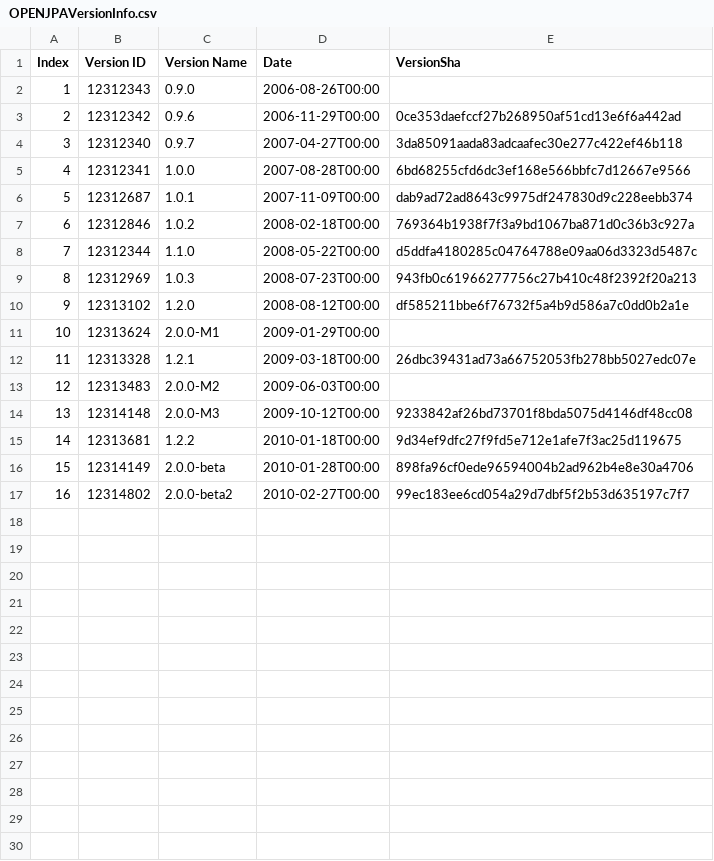
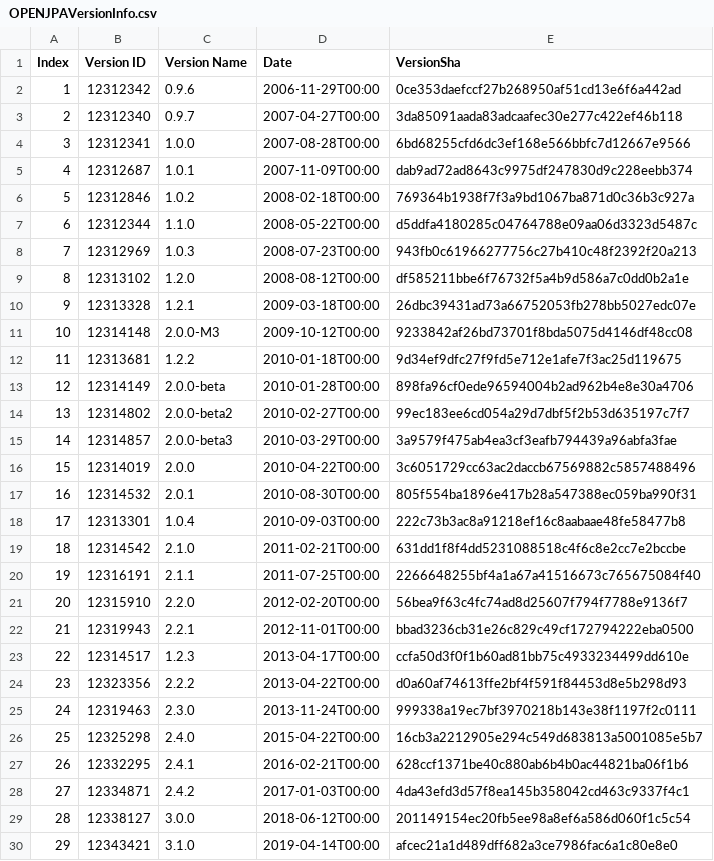
Before and after one commit to Melissari1997/Isw2Project, a CSV file: OPENJPAVersionInfo.csv, drawn as a sheet; removed rows and columns are numbered as before the commit, all else as after; the diff names each change by its address in the sheet, - before the commit and + after, or states it on an @@ line.

```diff
--- a/OPENJPAVersionInfo.csv
+++ b/OPENJPAVersionInfo.csv
-row 2: 1 | 12312343 | 0.9.0 | 2006-08-26T00:00
@@ column A (Index) renumbered between rows 2 and 14 @@
-row 11: 10 | 12313624 | 2.0.0-M1 | 2009-01-29T00:00
-row 13: 12 | 12313483 | 2.0.0-M2 | 2009-06-03T00:00
+row 15: 14 | 12314857 | 2.0.0-beta3 | 2010-03-29T00:00 | 3a9579f475ab4ea3cf3eafb794439a96abfa3fae
+row 16: 15 | 12314019 | 2.0.0 | 2010-04-22T00:00 | 3c6051729cc63ac2daccb67569882c5857488496
+row 17: 16 | 12314532 | 2.0.1 | 2010-08-30T00:00 | 805f554ba1896e417b28a547388ec059ba990f31
+row 18: 17 | 12313301 | 1.0.4 | 2010-09-03T00:00 | 222c73b3ac8a91218ef16c8aabaae48fe58477b8
+row 19: 18 | 12314542 | 2.1.0 | 2011-02-21T00:00 | 631dd1f8f4dd5231088518c4f6c8e2cc7e2bccbe
+row 20: 19 | 12316191 | 2.1.1 | 2011-07-25T00:00 | 2266648255bf4a1a67a41516673c765675084f40
+row 21: 20 | 12315910 | 2.2.0 | 2012-02-20T00:00 | 56bea9f63c4fc74ad8d25607f794f7788e9136f7
+row 22: 21 | 12319943 | 2.2.1 | 2012-11-01T00:00 | bbad3236cb31e26c829c49cf172794222eba0500
+row 23: 22 | 12314517 | 1.2.3 | 2013-04-17T00:00 | ccfa50d3f0f1b60ad81bb75c4933234499dd610e
+row 24: 23 | 12323356 | 2.2.2 | 2013-04-22T00:00 | d0a60af74613ffe2bf4f591f84453d8e5b298d93
+row 25: 24 | 12319463 | 2.3.0 | 2013-11-24T00:00 | 999338a19ec7bf3970218b143e38f1197f2c0111
+row 26: 25 | 12325298 | 2.4.0 | 2015-04-22T00:00 | 16cb3a2212905e294c549d683813a5001085e5b7
+row 27: 26 | 12332295 | 2.4.1 | 2016-02-21T00:00 | 628ccf1371be40c880ab6b4b0ac44821ba06f1b6
+row 28: 27 | 12334871 | 2.4.2 | 2017-01-03T00:00 | 4da43efd3d57f8ea145b358042cd463c9337f4c1
+row 29: 28 | 12338127 | 3.0.0 | 2018-06-12T00:00 | 201149154ec20fb5ee98a8ef6a586d060f1c5c54
+row 30: 29 | 12343421 | 3.1.0 | 2019-04-14T00:00 | afcec21a1d489dff682a3ce7986fac6a1c80e8e0
```
Also changed, not shown: BOOKKEEPERVersionInfo.csv, 25 other files.
